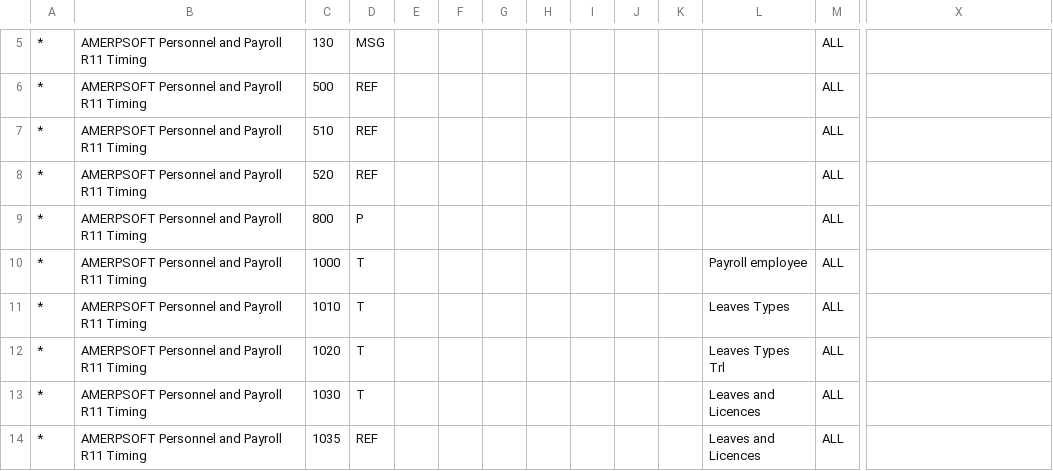
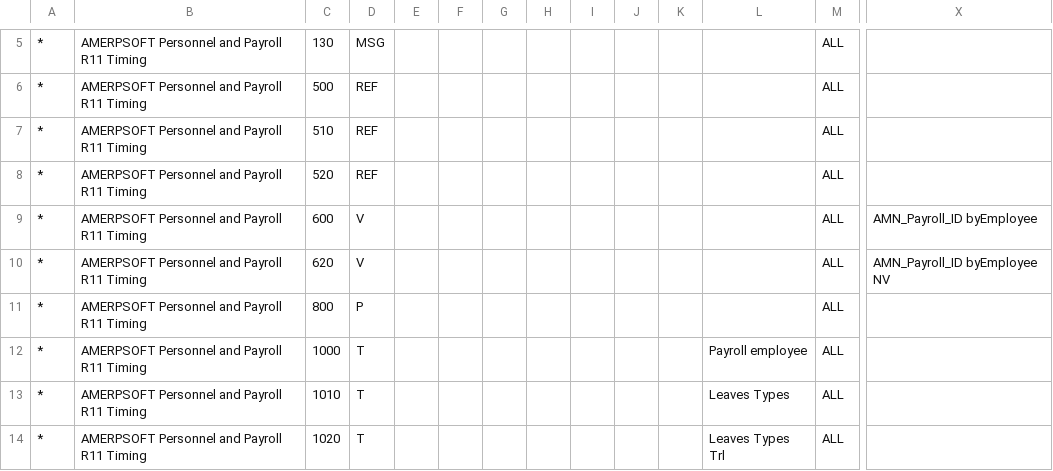
Before and after one commit to luisamesty/Amerpsoft-iDempiere-community, a CSV file: org.amerpsoft.com.idempiere.personnelpayroll/install/packs/AMERPSOFT Personnel and Payroll R11 Timing.csv, drawn as a sheet; only a part is shown, gaps mark what is left out; the shorter side is filled out with more unchanged rows; rows hold the shown columns only; the diff names each change by its address in the sheet, - before the commit and + after, or states it on an @@ line.

```diff
--- a/org.amerpsoft.com.idempiere.personnelpayroll/install/packs/AMERPSOFT Personnel and Payroll R11 Timing.csv
+++ b/org.amerpsoft.com.idempiere.personnelpayroll/install/packs/AMERPSOFT Personnel and Payroll R11 Timing.csv
+row 9: * | AMERPSOFT Personnel and Payroll R11 Timing | 600 | V |  |  |  |  |  |  |  |  | ALL | AMN_Payroll_ID byEmployee
+row 10: * | AMERPSOFT Personnel and Payroll R11 Timing | 620 | V |  |  |  |  |  |  |  |  | ALL | AMN_Payroll_ID byEmployee NV
```
Also changed, not shown: org.amerpsoft.com.idempiere.personnelpayroll/install/packs/AMERPSOFT Personnel and Payroll R11Vacation.csv, org.amerpsoft.com.idempiere.personnelpayroll/install/packs/AMERPSOFT Personnel and Payroll ToolBar Buttons.csv, 13 other files.
